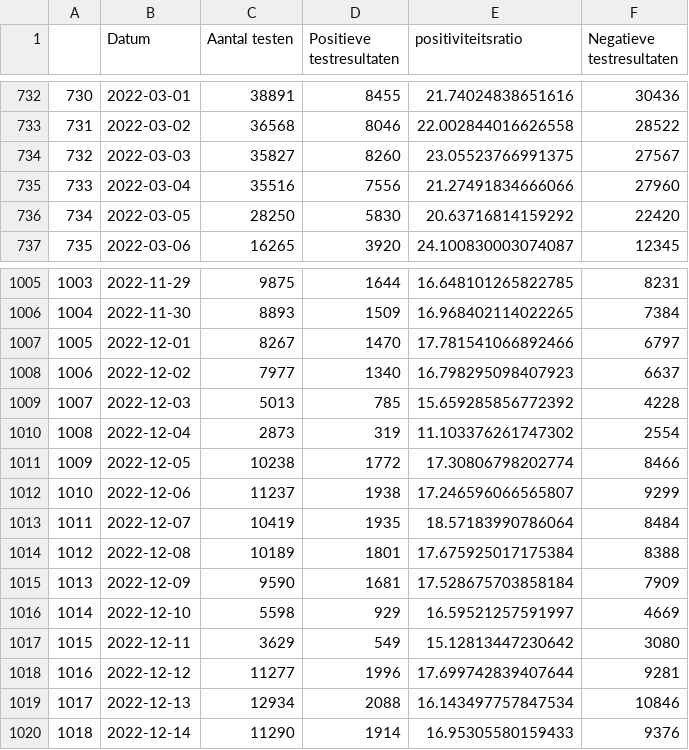
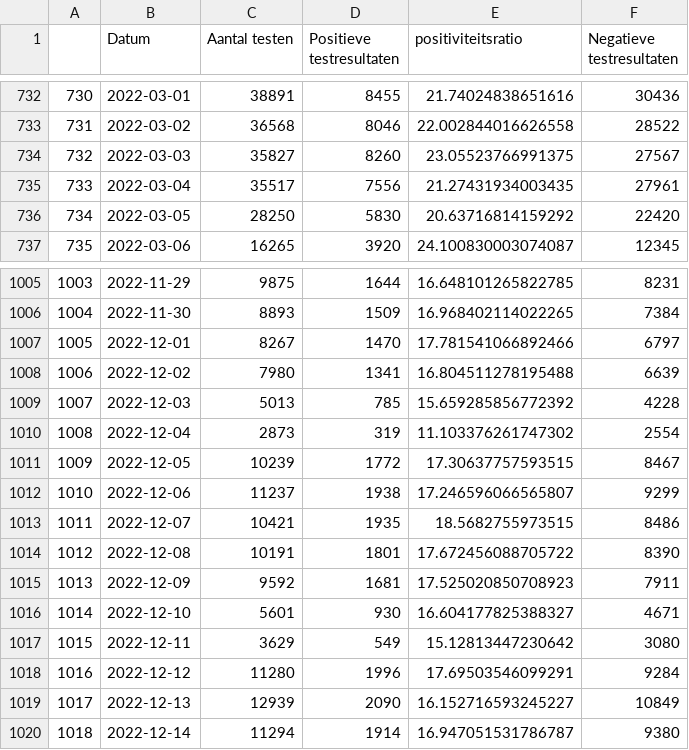
Before and after one commit to journinho/covid-19-dashboard-sciensano-2.0, a CSV file: 2_positiviteitsratio.csv, drawn as a sheet; only a part is shown, gaps mark what is left out; the diff covers the shown part only.

Commit message:
Latest data: Fri Jan  6 02:34:05 UTC 2023

```diff
--- a/2_positiviteitsratio.csv
+++ b/2_positiviteitsratio.csv
@@ -734,3 +734,3 @@
 732,2022-03-03,35827,8260,23.05523766991375,27567
-733,2022-03-04,35516,7556,21.27491834666066,27960
+733,2022-03-04,35517,7556,21.27431934003435,27961
 734,2022-03-05,28250,5830,20.63716814159292,22420
@@ -1007,14 +1007,14 @@
 1005,2022-12-01,8267,1470,17.781541066892466,6797
-1006,2022-12-02,7977,1340,16.798295098407923,6637
+1006,2022-12-02,7980,1341,16.804511278195488,6639
 1007,2022-12-03,5013,785,15.659285856772392,4228
 1008,2022-12-04,2873,319,11.103376261747302,2554
-1009,2022-12-05,10238,1772,17.30806798202774,8466
+1009,2022-12-05,10239,1772,17.30637757593515,8467
 1010,2022-12-06,11237,1938,17.246596066565807,9299
-1011,2022-12-07,10419,1935,18.57183990786064,8484
-1012,2022-12-08,10189,1801,17.675925017175384,8388
-1013,2022-12-09,9590,1681,17.528675703858184,7909
-1014,2022-12-10,5598,929,16.59521257591997,4669
+1011,2022-12-07,10421,1935,18.5682755973515,8486
+1012,2022-12-08,10191,1801,17.672456088705722,8390
+1013,2022-12-09,9592,1681,17.525020850708923,7911
+1014,2022-12-10,5601,930,16.604177825388327,4671
 1015,2022-12-11,3629,549,15.12813447230642,3080
-1016,2022-12-12,11277,1996,17.699742839407644,9281
-1017,2022-12-13,12934,2088,16.143497757847534,10846
-1018,2022-12-14,11290,1914,16.95305580159433,9376
+1016,2022-12-12,11280,1996,17.69503546099291,9284
+1017,2022-12-13,12939,2090,16.152716593245227,10849
+1018,2022-12-14,11294,1914,16.947051531786787,9380
```
Also changed, not shown: 14 added rows and 52 edited cells elsewhere in this file, 1_besmettingen_zevendaags.csv, 3_hospitalisaties.csv, 2 other files.
